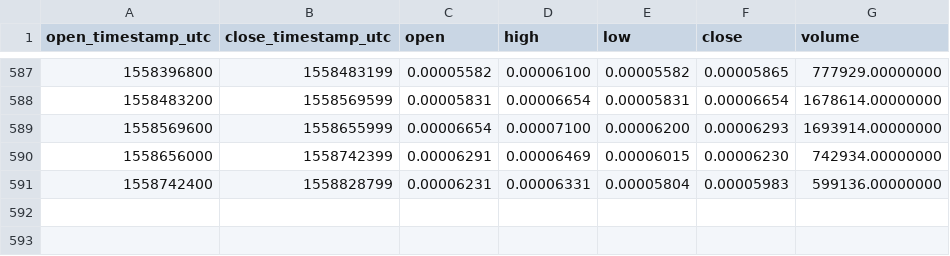
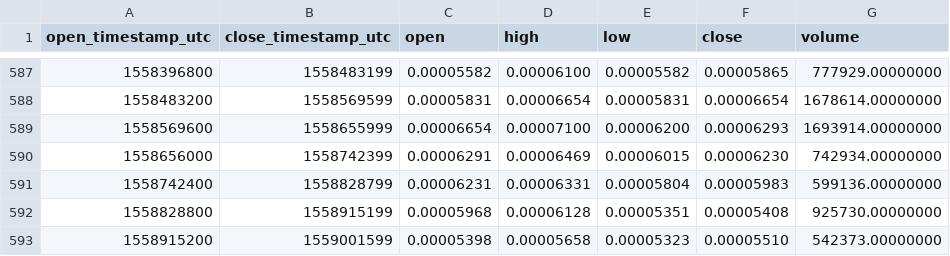
Before and after one commit to cryptobigbro/binance-ENGBTC, a CSV file: binance-ENGBTC-1d.csv, drawn as a sheet; only a part is shown, gaps mark what is left out; the diff names each change by its address in the sheet, - before the commit and + after, or states it on an @@ line.

Commit message:
Update OHLCV data.

```diff
--- a/binance-ENGBTC-1d.csv
+++ b/binance-ENGBTC-1d.csv
+row 592: 1558828800 | 1558915199 | 0.00005968 | 0.00006128 | 0.00005351 | 0.00005408 | 925730.00000000
+row 593: 1558915200 | 1559001599 | 0.00005398 | 0.00005658 | 0.00005323 | 0.00005510 | 542373.00000000
```
Also changed, not shown: 1 other file.
